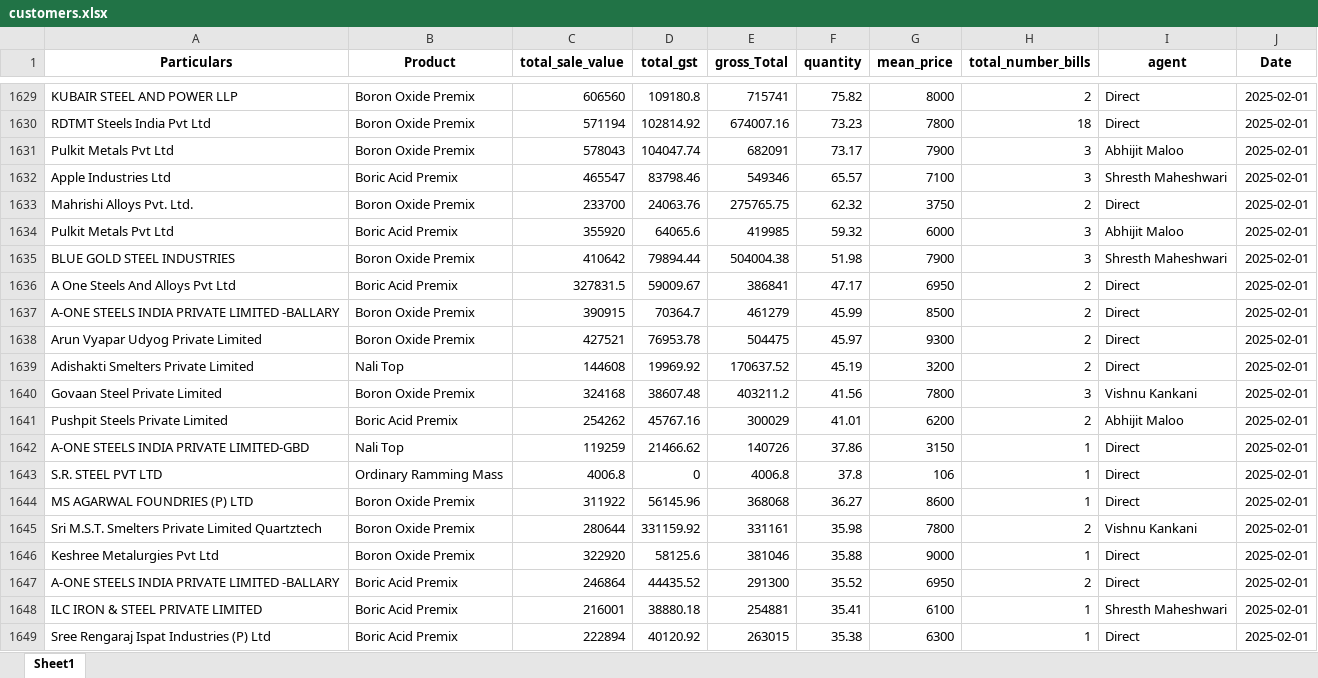
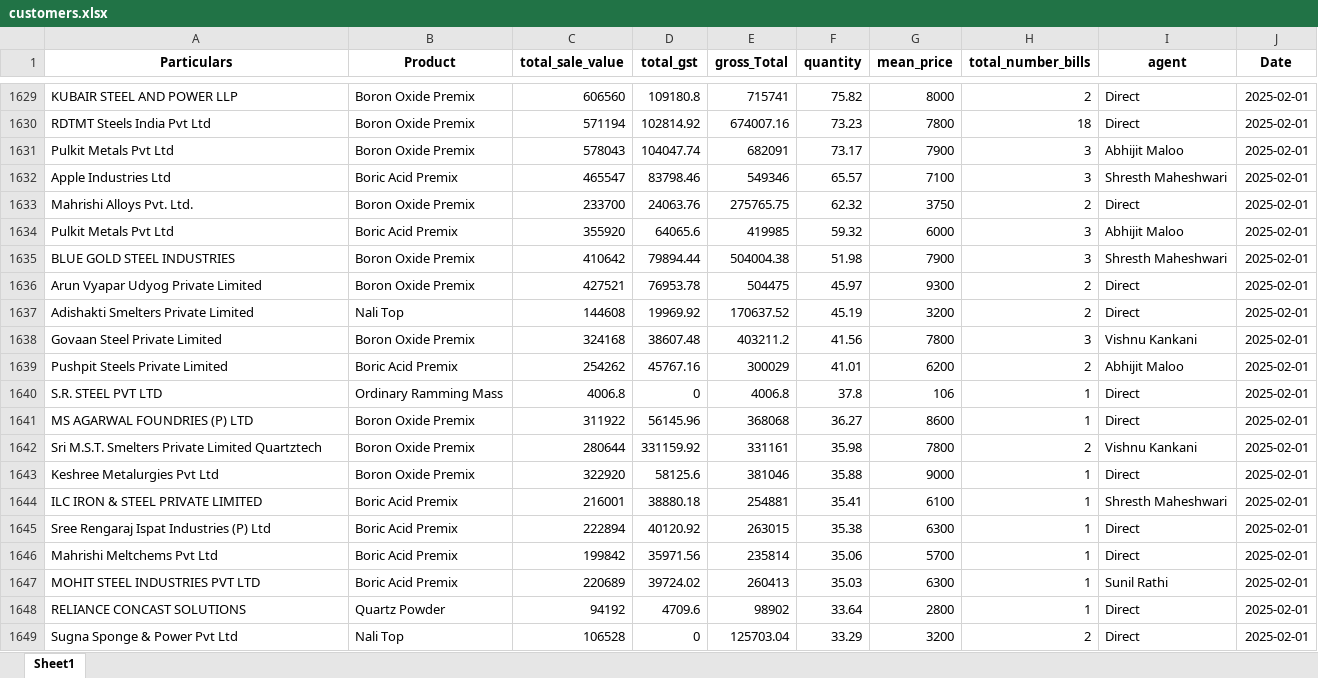
Before and after one commit to obhutara/SalesDashboard, an Excel workbook: src/customers.xlsx, sheet Sheet1, drawn as a sheet; only a part is shown, gaps mark what is left out; the shorter side is filled out with more unchanged rows; values as stored, in another font and other column widths than the file's, no borders; removed rows and columns are numbered as before the commit, all else as after; the diff covers the shown part only; the diff names each change by its address in the sheet, - before the commit and + after, or states it on an @@ line.

```diff
--- a/src/customers.xlsx (sheet Sheet1)
+++ b/src/customers.xlsx (sheet Sheet1)
-row 1636: A One Steels And Alloys Pvt Ltd | Boric Acid Premix | 327831.5 | 59009.67 | 386841 | 47.17 | 6950 | 2 | Direct | 2025-02-01
-row 1637: A-ONE STEELS INDIA PRIVATE LIMITED -BALLARY | Boron Oxide Premix | 390915 | 70364.7 | 461279 | 45.99 | 8500 | 2 | Direct | 2025-02-01
-row 1642: A-ONE STEELS INDIA PRIVATE LIMITED-GBD | Nali Top | 119259 | 21466.62 | 140726 | 37.86 | 3150 | 1 | Direct | 2025-02-01
-row 1647: A-ONE STEELS INDIA PRIVATE LIMITED -BALLARY | Boric Acid Premix | 246864 | 44435.52 | 291300 | 35.52 | 6950 | 2 | Direct | 2025-02-01
```
Also changed, not shown: 4 added rows and 4 removed rows elsewhere in this sheet.
